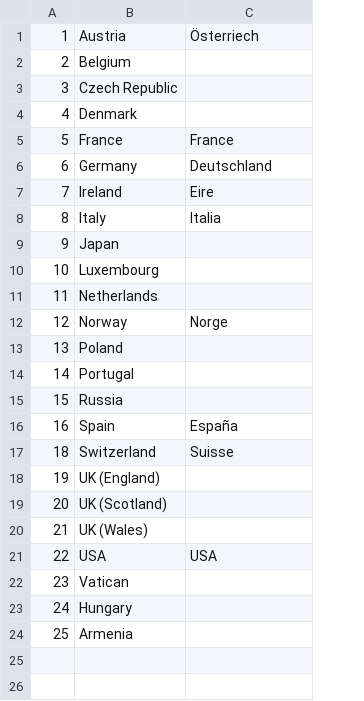
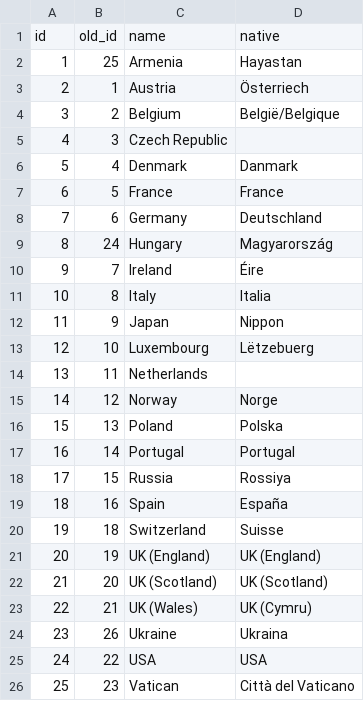
Before and after one commit to jwestgard/cbm, a CSV file: tables/countries.csv, drawn as a sheet; removed rows and columns are numbered as before the commit, all else as after; the diff names each change by its address in the sheet, - before the commit and + after, or states it on an @@ line.

```diff
--- a/tables/countries.csv
+++ b/tables/countries.csv
+column B, rows 3-8: 1 | 2 | 3 | 4 | 5 | 6; rows 10-23: 7 | 8 | 9 | 10 | 11 | 12 | 13 | 14 | 15 | 16 | 18 | 19 | 20 | 21; rows 25-26: 22 | 23
+row 1: id | old_id | name | native
+row 2: 1 | 25 | Armenia | Hayastan
@@ column A renumbered between rows 3 and 26 @@
-D4: (empty)
+D4: België/Belgique
-D6: (empty)
+D6: Danmark
+row 9: 8 | 24 | Hungary | Magyarország
-D10: Eire
+D10: Éire
-D12: (empty)
+D12: Nippon
-D13: (empty)
+D13: Lëtzebuerg
-D16: (empty)
+D16: Polska
-D17: (empty)
+D17: Portugal
-D18: (empty)
+D18: Rossiya
-D21: (empty)
+D21: UK (England)
-D22: (empty)
+D22: UK (Scotland)
-D23: (empty)
+D23: UK (Cymru)
+row 24: 23 | 26 | Ukraine | Ukraina
-D26: (empty)
+D26: Città del Vaticano
-row 23: 24 | Hungary
-row 24: 25 | Armenia
```
Also changed, not shown: tables/cities.csv, 19 other files.
